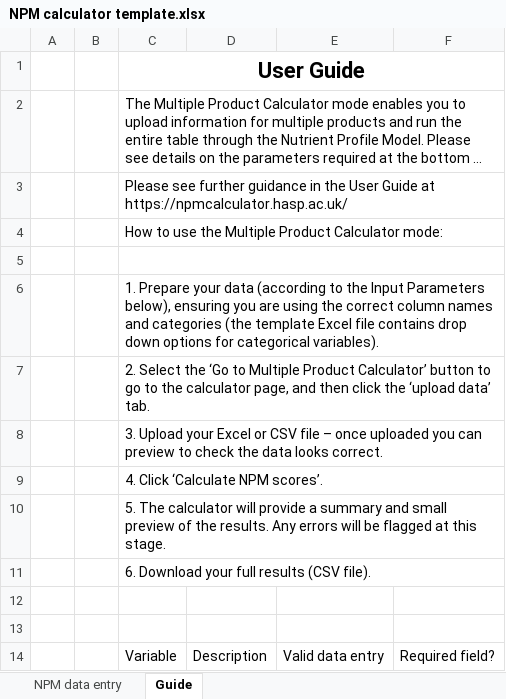
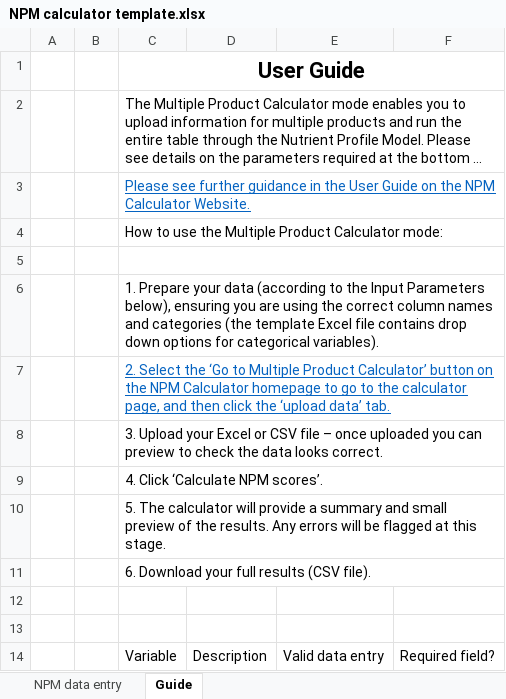
Before and after one commit to Leeds-CDRC/NPM-Calculator, an Excel workbook: www/NPM calculator template.xlsx, sheet Guide, drawn as a sheet; only a part is shown; long unchanged cells end in …; values as stored, in another font and other column widths than the file's, no borders; table styles not drawn; the diff names each change by its address in the sheet, - before the commit and + after, or states it on an @@ line.

Commit message:
Update tempaltes and add assumption on fvn value

```diff
--- a/www/NPM calculator template.xlsx (sheet Guide)
+++ b/www/NPM calculator template.xlsx (sheet Guide)
-C3: …User Guide at https://npmcalculator.hasp.ac.uk/
+C3: …User Guide on the NPM Calculator Website.
@@ C3 underline: off → on, text colour: black → #0563C1 @@
-C7: …Calculator’ button to go…
+C7: …Calculator’ button on the NPM Calculator homepage to go…
@@ C7 underline: off → on, text colour: black → #0563C1 @@
```
Also changed, not shown: 2 other files.
